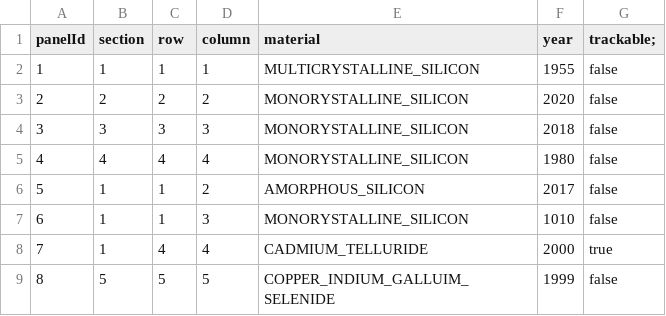
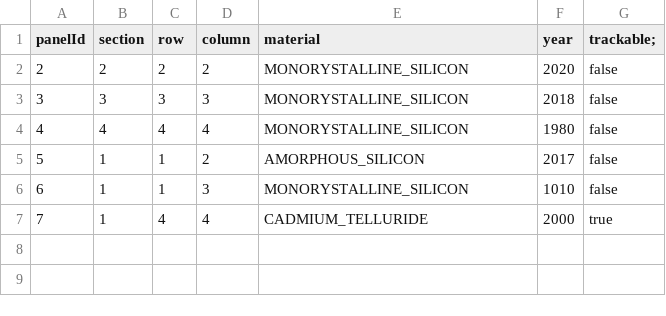
Before and after one commit to omahmoud9/dev10ClassWork, a CSV file: week-03/assessment/SolarFarm/data/solarPanels.csv, drawn as a sheet; the diff names each change by its address in the sheet, - before the commit and + after, or states it on an @@ line.

Commit message:
Completed Assessment03

```diff
--- a/week-03/assessment/SolarFarm/data/solarPanels.csv
+++ b/week-03/assessment/SolarFarm/data/solarPanels.csv
-row 2: 1 | 1 | 1 | 1 | MULTICRYSTALLINE_SILICON | 1955 | false
-row 9: 8 | 5 | 5 | 5 | COPPER_INDIUM_GALLUIM_SELENIDE | 1999 | false
```
Also changed, not shown: 2 other files.
